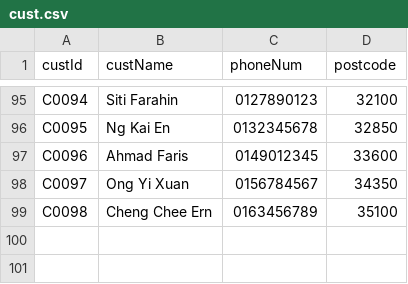
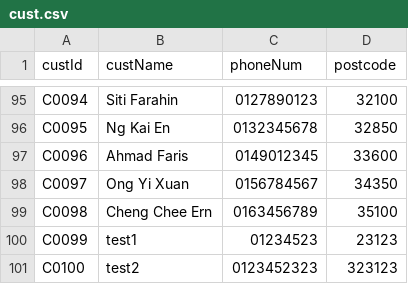
Before and after one commit to RuiZhe2004/FOP-ASSIGNMENT-OCC2-05, a CSV file: LeCars/src/data/cust.csv, drawn as a sheet; only a part is shown, gaps mark what is left out; the diff names each change by its address in the sheet, - before the commit and + after, or states it on an @@ line.

```diff
--- a/LeCars/src/data/cust.csv
+++ b/LeCars/src/data/cust.csv
+row 100: C0099 | test1 | 01234523 | 23123
+row 101: C0100 | test2 | 0123452323 | 323123
```
Also changed, not shown: LeCars/src/data/employee.csv, 3 other files.
